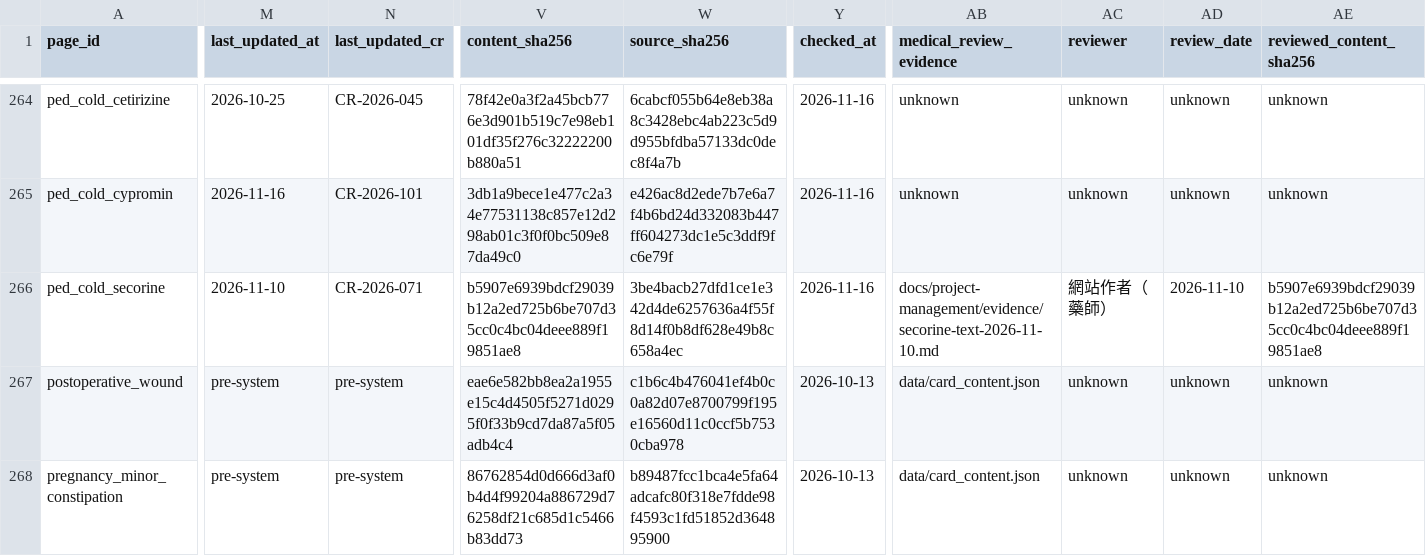
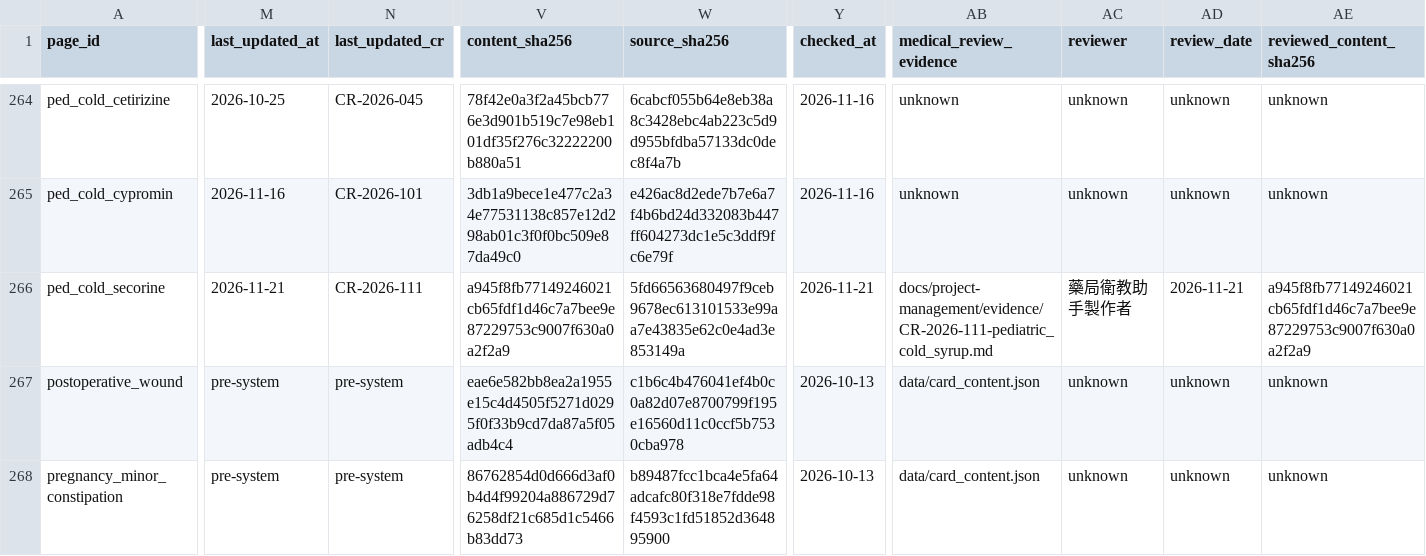
Before and after one commit to liaoweihung/pteduimg, a CSV file: docs/project-management/page-inventory.csv, drawn as a sheet; only a part is shown, gaps mark what is left out; the diff covers the shown part only; the diff names each change by its address in the sheet, - before the commit and + after, or states it on an @@ line.

```diff
--- a/docs/project-management/page-inventory.csv
+++ b/docs/project-management/page-inventory.csv
-M266 (last_updated_at): 2026-11-10
+M266 (last_updated_at): 2026-11-21
-N266 (last_updated_cr): CR-2026-071
+N266 (last_updated_cr): CR-2026-111
-V266 (content_sha256): b5907e6939bdcf29039b12a2ed725b6be707d35cc0c4bc04deee889f19851ae8
+V266 (content_sha256): a945f8fb77149246021cb65fdf1d46c7a7bee9e87229753c9007f630a0a2f2a9
-W266 (source_sha256): 3be4bacb27dfd1ce1e342d4de6257636a4f55f8d14f0b8df628e49b8c658a4ec
+W266 (source_sha256): 5fd66563680497f9ceb9678ec613101533e99aa7e43835e62c0e4ad3e853149a
-Y266 (checked_at): 2026-11-16
+Y266 (checked_at): 2026-11-21
-AB266 (medical_review_evidence): docs/project-management/evidence/secorine-text-2026-11-10.md
+AB266 (medical_review_evidence): docs/project-management/evidence/CR-2026-111-pediatric_cold_syrup.md
-AC266 (reviewer): 網站作者（藥師）
+AC266 (reviewer): 藥局衛教助手製作者
-AD266 (review_date): 2026-11-10
+AD266 (review_date): 2026-11-21
-AE266 (reviewed_content_sha256): b5907e6939bdcf29039b12a2ed725b6be707d35cc0c4bc04deee889f19851ae8
+AE266 (reviewed_content_sha256): a945f8fb77149246021cb65fdf1d46c7a7bee9e87229753c9007f630a0a2f2a9
```
Also changed, not shown: 2 edited cells elsewhere in this file, docs/project-management/change-requests.csv, 9 other files.
